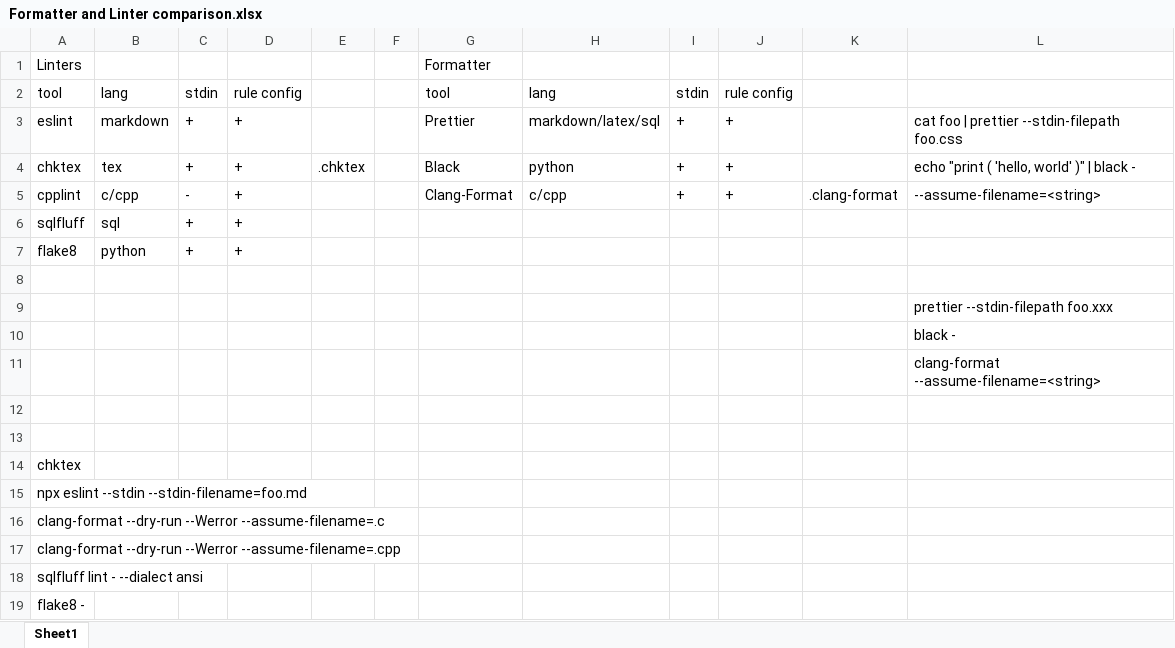
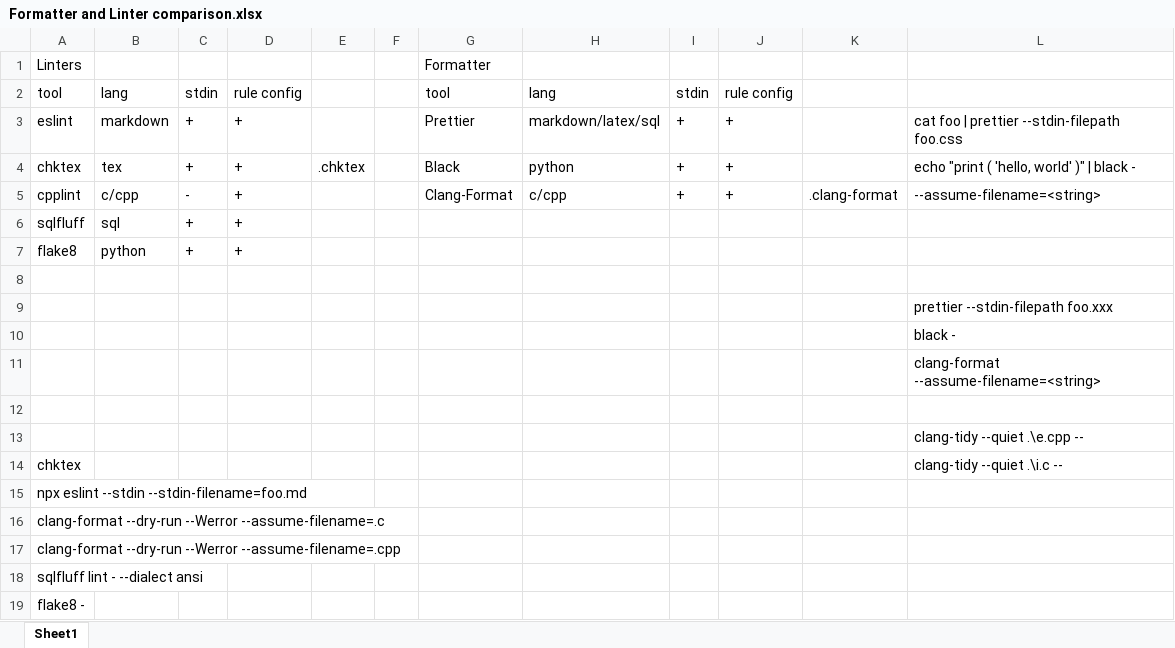
Before and after one commit to bartex-bartex/AwesomeCodeFixer, an Excel workbook: Formatter and Linter comparison.xlsx, sheet Sheet1, drawn as a sheet; values as stored, in another font and other column widths than the file's, no borders; the diff names each change by its address in the sheet, - before the commit and + after, or states it on an @@ line.

Commit message:
Added clang-tidy support

```diff
--- a/Formatter and Linter comparison.xlsx (sheet Sheet1)
+++ b/Formatter and Linter comparison.xlsx (sheet Sheet1)
-L13: (empty)
+L13: clang-tidy --quiet .\e.cpp --
-L14: (empty)
+L14: clang-tidy --quiet .\i.c --
```
Also changed, not shown: 4 other files.
